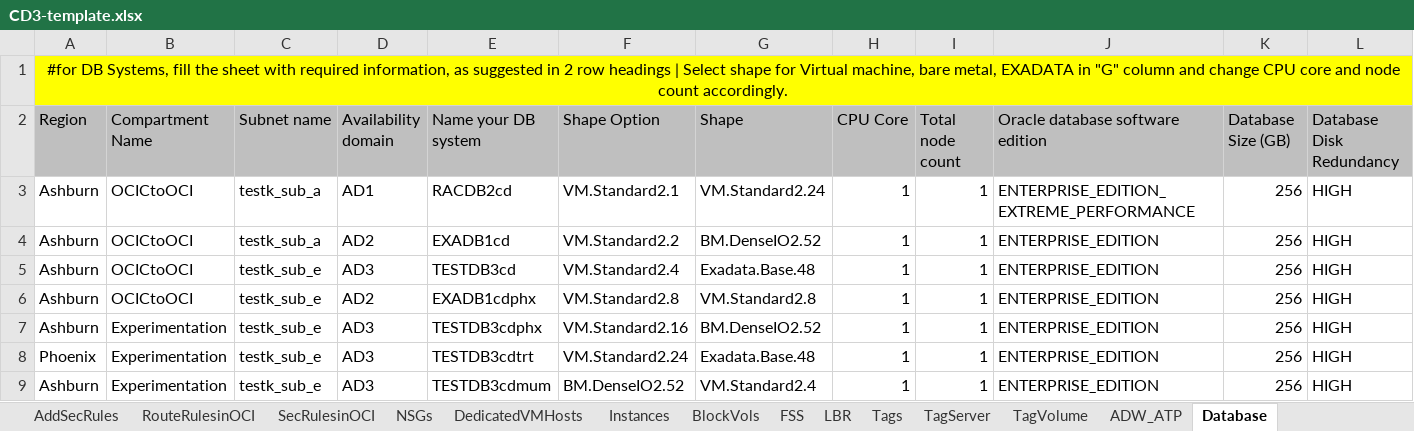
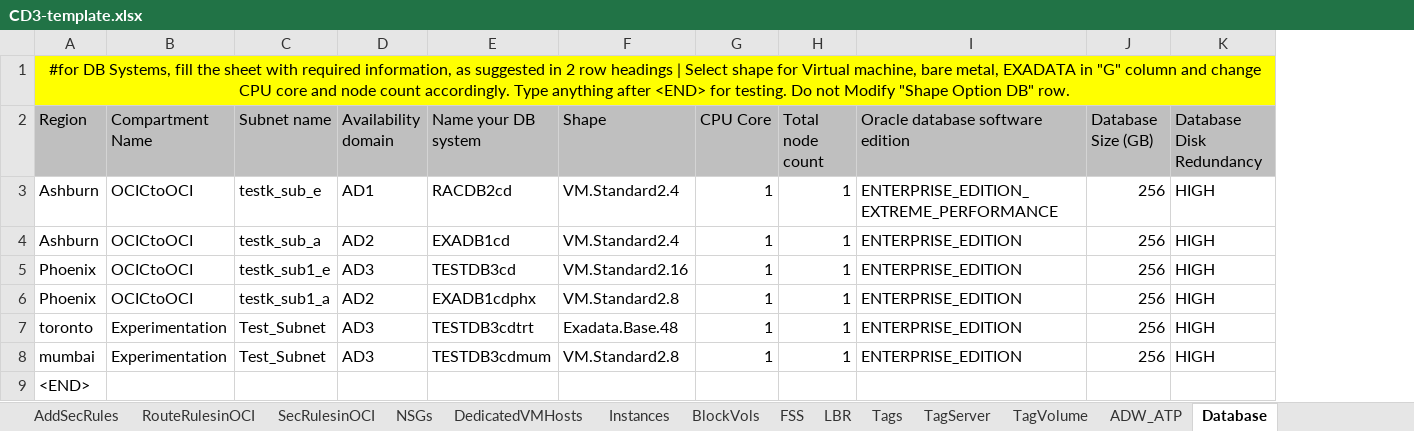
Before and after one commit to oracle-devrel/cd3-automation-toolkit, an Excel workbook: oci_tenancy/SetUpOCI_Via_TF/example/CD3-template.xlsx, sheet Database, drawn as a sheet; only a part is shown; values as stored, in another font and other column widths than the file's, no borders; removed rows and columns are numbered as before the commit, all else as after; rows hold the shown columns only; the diff names each change by its address in the sheet, - before the commit and + after, or states it on an @@ line.

```diff
--- a/oci_tenancy/SetUpOCI_Via_TF/example/CD3-template.xlsx (sheet Database)
+++ b/oci_tenancy/SetUpOCI_Via_TF/example/CD3-template.xlsx (sheet Database)
-column F (Shape Option), rows 3-6: VM.Standard2.1 | VM.Standard2.2 | VM.Standard2.4 | VM.Standard2.8; rows 8-9: VM.Standard2.24 | BM.DenseIO2.52
-A1 (Region): …count accordingly.
+A1 (Region): …count accordingly. Type anything after <END> for testing. Do not Modify "Shape Option DB" row.
-C3 (Subnet name): testk_sub_a
+C3 (Subnet name): testk_sub_e
-F3 (Shape): VM.Standard2.24
+F3 (Shape): VM.Standard2.4
-F4 (Shape): BM.DenseIO2.52
+F4 (Shape): VM.Standard2.4
-A5:A6 (Region): Ashburn
+A5:A6 (Region): Phoenix
-C5 (Subnet name): testk_sub_e
+C5 (Subnet name): testk_sub1_e
-F5 (Shape): Exadata.Base.48
+F5 (Shape): VM.Standard2.16
-C6 (Subnet name): testk_sub_e
+C6 (Subnet name): testk_sub1_a
-row 7: Ashburn | Experimentation | testk_sub_e | AD3 | TESTDB3cdphx | VM.Standard2.16 | BM.DenseIO2.52 | 1 | 1 | ENTERPRISE_EDITION | 256 | HIGH
-A7 (Region): Phoenix
+A7 (Region): toronto
-C7:C8 (Subnet name): testk_sub_e
+C7:C8 (Subnet name): Test_Subnet
-A8 (Region): Ashburn
+A8 (Region): mumbai
-F8 (Shape): VM.Standard2.4
+F8 (Shape): VM.Standard2.8
+row 9: <END>
```
Also changed, not shown: 2 other files.
